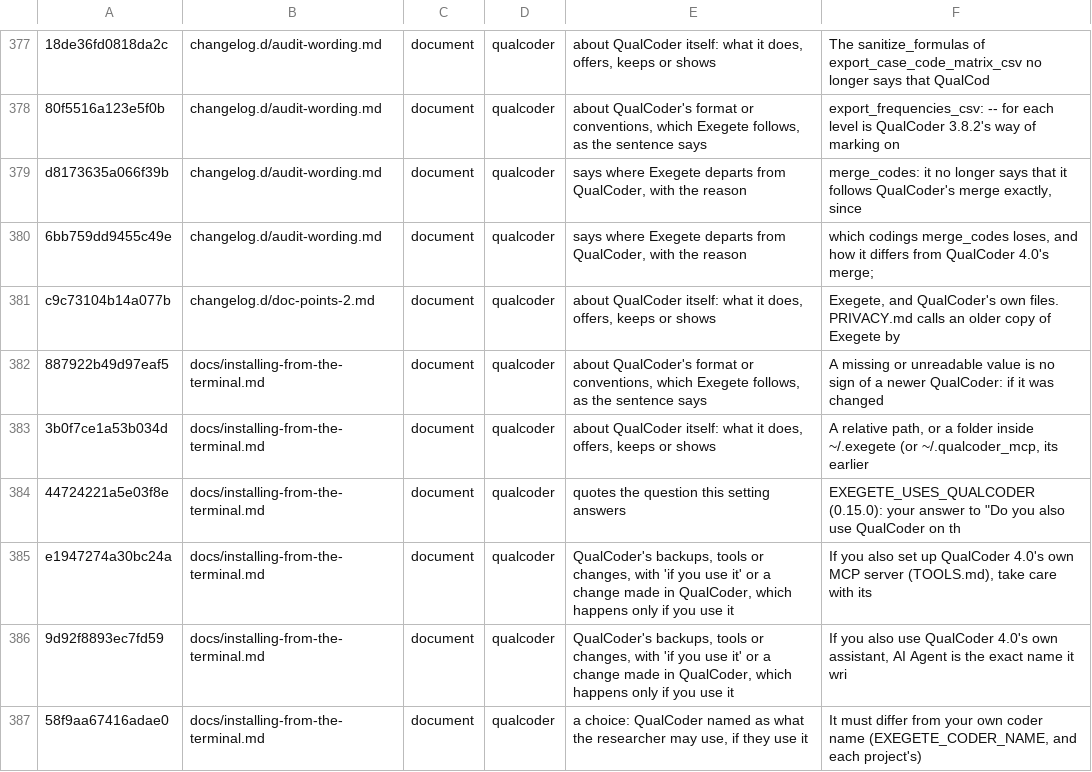
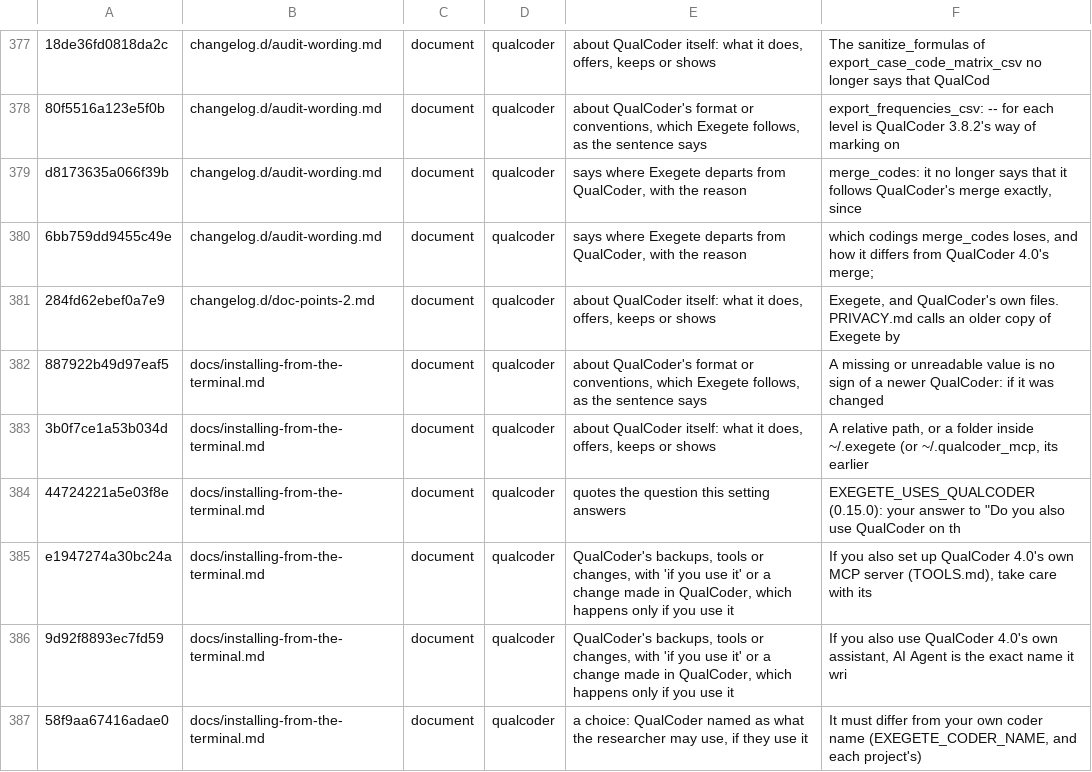
Before and after one commit to nicotem/exegete, a TSV file: scripts/check_texts_ledger.tsv, drawn as a sheet; only a part is shown, gaps mark what is left out.

```diff
--- a/scripts/check_texts_ledger.tsv
+++ b/scripts/check_texts_ledger.tsv
@@ -380,3 +380,3 @@ d8173635a066f39b	changelog.d/audit-wording.md	document	qualcoder	says where Exeg
 6bb759dd9455c49e	changelog.d/audit-wording.md	document	qualcoder	says where Exegete departs from QualCoder, with the reason	which codings merge_codes loses, and how it differs from QualCoder 4.0's merge;
-c9c73104b14a077b	changelog.d/doc-points-2.md	document	qualcoder	about QualCoder itself: what it does, offers, keeps or shows	Exegete, and QualCoder's own files. PRIVACY.md calls an older copy of Exegete by
+284fd62ebef0a7e9	changelog.d/doc-points-2.md	document	qualcoder	about QualCoder itself: what it does, offers, keeps or shows	Exegete, and QualCoder's own files. PRIVACY.md calls an older copy of Exegete by
 887922b49d97eaf5	docs/installing-from-the-terminal.md	document	qualcoder	about QualCoder's format or conventions, which Exegete follows, as the sentence says	A missing or unreadable value is no sign of a newer QualCoder: if it was changed
```
Also changed, not shown: 5 other files.
